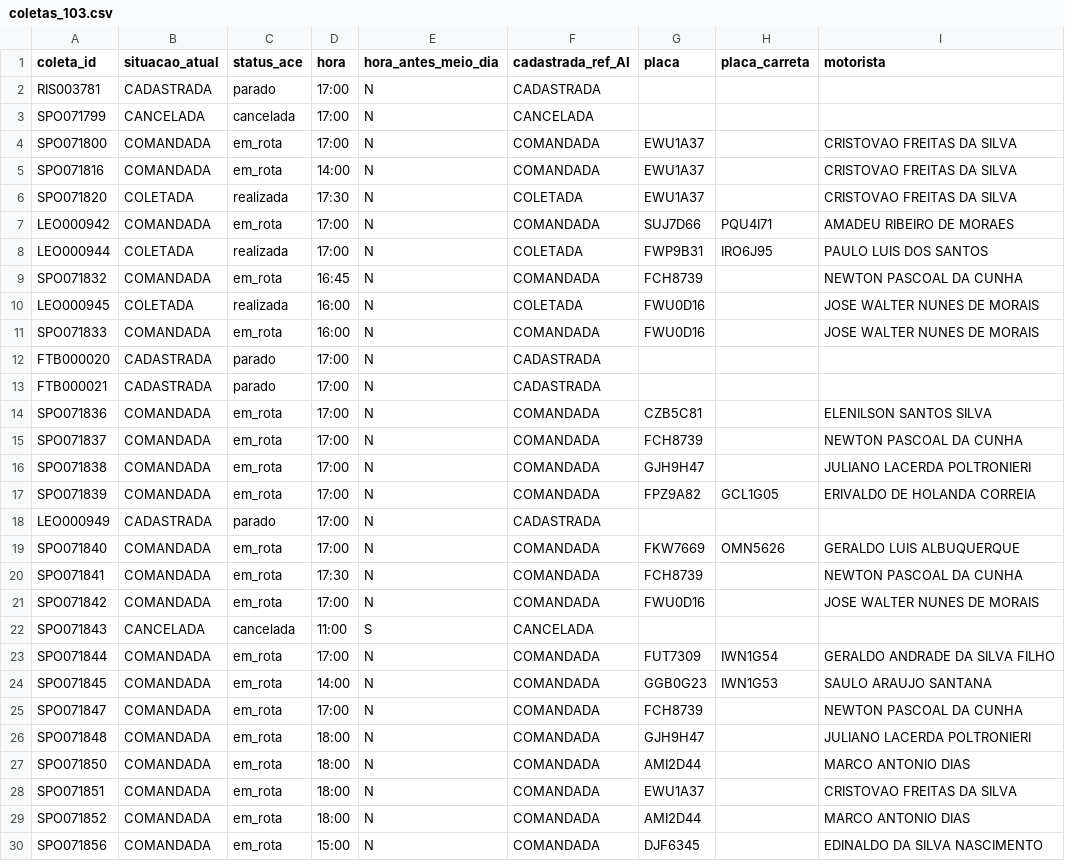
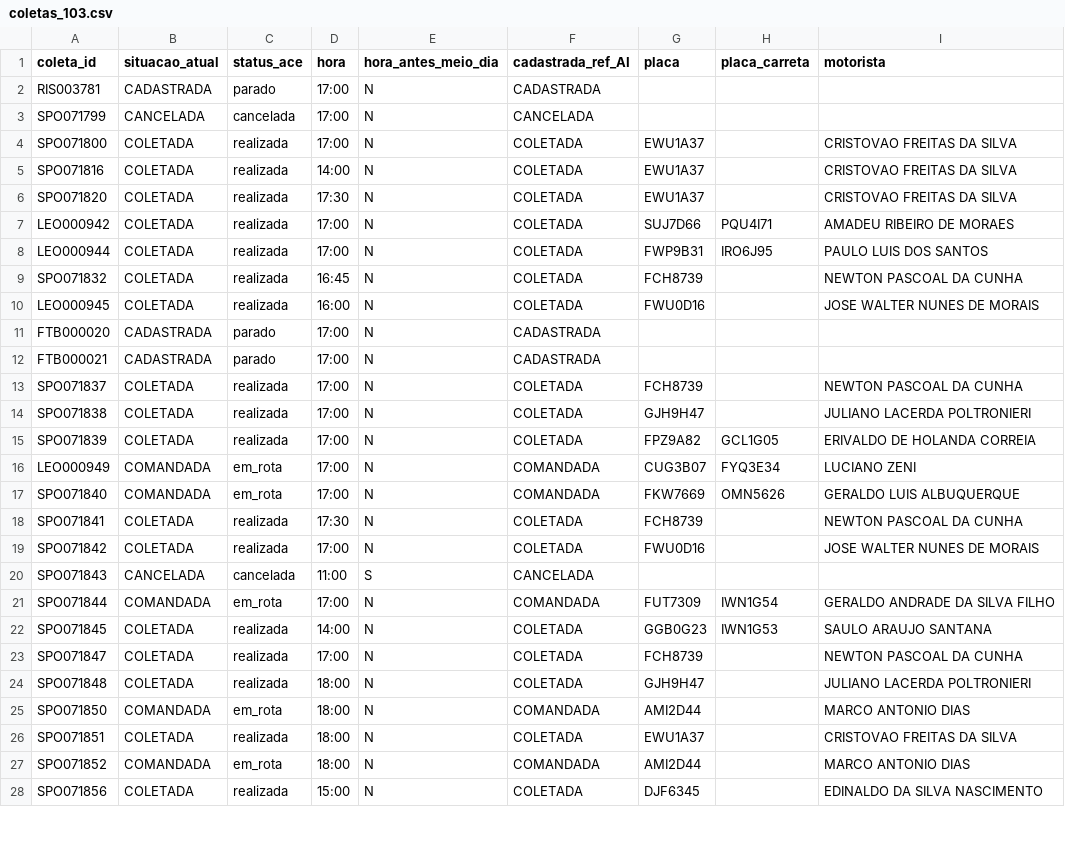
Before and after one commit to binhotransportes15/coletas-ace, a CSV file: dashboard/data/coletas_103.csv, drawn as a sheet; only a part is shown; the diff covers the shown part only.

```diff
--- a/dashboard/data/coletas_103.csv
+++ b/dashboard/data/coletas_103.csv
@@ -3,28 +3,26 @@ RIS003781,CADASTRADA,parado,17:00,N,CADASTRADA,,,
 SPO071799,CANCELADA,cancelada,17:00,N,CANCELADA,,,
-SPO071800,COMANDADA,em_rota,17:00,N,COMANDADA,EWU1A37,,CRISTOVAO FREITAS DA SILVA
-SPO071816,COMANDADA,em_rota,14:00,N,COMANDADA,EWU1A37,,CRISTOVAO FREITAS DA SILVA
+SPO071800,COLETADA,realizada,17:00,N,COLETADA,EWU1A37,,CRISTOVAO FREITAS DA SILVA
+SPO071816,COLETADA,realizada,14:00,N,COLETADA,EWU1A37,,CRISTOVAO FREITAS DA SILVA
 SPO071820,COLETADA,realizada,17:30,N,COLETADA,EWU1A37,,CRISTOVAO FREITAS DA SILVA
-LEO000942,COMANDADA,em_rota,17:00,N,COMANDADA,SUJ7D66,PQU4I71,AMADEU RIBEIRO DE MORAES
+LEO000942,COLETADA,realizada,17:00,N,COLETADA,SUJ7D66,PQU4I71,AMADEU RIBEIRO DE MORAES
 LEO000944,COLETADA,realizada,17:00,N,COLETADA,FWP9B31,IRO6J95,PAULO LUIS DOS SANTOS
-SPO071832,COMANDADA,em_rota,16:45,N,COMANDADA,FCH8739,,NEWTON PASCOAL DA CUNHA
+SPO071832,COLETADA,realizada,16:45,N,COLETADA,FCH8739,,NEWTON PASCOAL DA CUNHA
 LEO000945,COLETADA,realizada,16:00,N,COLETADA,FWU0D16,,JOSE WALTER NUNES DE MORAIS
-SPO071833,COMANDADA,em_rota,16:00,N,COMANDADA,FWU0D16,,JOSE WALTER NUNES DE MORAIS
 FTB000020,CADASTRADA,parado,17:00,N,CADASTRADA,,,
 FTB000021,CADASTRADA,parado,17:00,N,CADASTRADA,,,
-SPO071836,COMANDADA,em_rota,17:00,N,COMANDADA,CZB5C81,,ELENILSON SANTOS SILVA
-SPO071837,COMANDADA,em_rota,17:00,N,COMANDADA,FCH8739,,NEWTON PASCOAL DA CUNHA
-SPO071838,COMANDADA,em_rota,17:00,N,COMANDADA,GJH9H47,,JULIANO LACERDA POLTRONIERI
-SPO071839,COMANDADA,em_rota,17:00,N,COMANDADA,FPZ9A82,GCL1G05,ERIVALDO DE HOLANDA CORREIA
-LEO000949,CADASTRADA,parado,17:00,N,CADASTRADA,,,
+SPO071837,COLETADA,realizada,17:00,N,COLETADA,FCH8739,,NEWTON PASCOAL DA CUNHA
+SPO071838,COLETADA,realizada,17:00,N,COLETADA,GJH9H47,,JULIANO LACERDA POLTRONIERI
+SPO071839,COLETADA,realizada,17:00,N,COLETADA,FPZ9A82,GCL1G05,ERIVALDO DE HOLANDA CORREIA
+LEO000949,COMANDADA,em_rota,17:00,N,COMANDADA,CUG3B07,FYQ3E34,LUCIANO ZENI
 SPO071840,COMANDADA,em_rota,17:00,N,COMANDADA,FKW7669,OMN5626,GERALDO LUIS ALBUQUERQUE
-SPO071841,COMANDADA,em_rota,17:30,N,COMANDADA,FCH8739,,NEWTON PASCOAL DA CUNHA
-SPO071842,COMANDADA,em_rota,17:00,N,COMANDADA,FWU0D16,,JOSE WALTER NUNES DE MORAIS
+SPO071841,COLETADA,realizada,17:30,N,COLETADA,FCH8739,,NEWTON PASCOAL DA CUNHA
+SPO071842,COLETADA,realizada,17:00,N,COLETADA,FWU0D16,,JOSE WALTER NUNES DE MORAIS
 SPO071843,CANCELADA,cancelada,11:00,S,CANCELADA,,,
 SPO071844,COMANDADA,em_rota,17:00,N,COMANDADA,FUT7309,IWN1G54,GERALDO ANDRADE DA SILVA FILHO
-SPO071845,COMANDADA,em_rota,14:00,N,COMANDADA,GGB0G23,IWN1G53,SAULO ARAUJO SANTANA
-SPO071847,COMANDADA,em_rota,17:00,N,COMANDADA,FCH8739,,NEWTON PASCOAL DA CUNHA
-SPO071848,COMANDADA,em_rota,18:00,N,COMANDADA,GJH9H47,,JULIANO LACERDA POLTRONIERI
+SPO071845,COLETADA,realizada,14:00,N,COLETADA,GGB0G23,IWN1G53,SAULO ARAUJO SANTANA
+SPO071847,COLETADA,realizada,17:00,N,COLETADA,FCH8739,,NEWTON PASCOAL DA CUNHA
+SPO071848,COLETADA,realizada,18:00,N,COLETADA,GJH9H47,,JULIANO LACERDA POLTRONIERI
 SPO071850,COMANDADA,em_rota,18:00,N,COMANDADA,AMI2D44,,MARCO ANTONIO DIAS
-SPO071851,COMANDADA,em_rota,18:00,N,COMANDADA,EWU1A37,,CRISTOVAO FREITAS DA SILVA
+SPO071851,COLETADA,realizada,18:00,N,COLETADA,EWU1A37,,CRISTOVAO FREITAS DA SILVA
 SPO071852,COMANDADA,em_rota,18:00,N,COMANDADA,AMI2D44,,MARCO ANTONIO DIAS
-SPO071856,COMANDADA,em_rota,15:00,N,COMANDADA,DJF6345,,EDINALDO DA SILVA NASCIMENTO
+SPO071856,COLETADA,realizada,15:00,N,COLETADA,DJF6345,,EDINALDO DA SILVA NASCIMENTO
```
Also changed, not shown: 8 edited cells elsewhere in this file, dashboard/data/agendamentos_225.csv, dashboard/data/coletas.csv, 32 other files.
